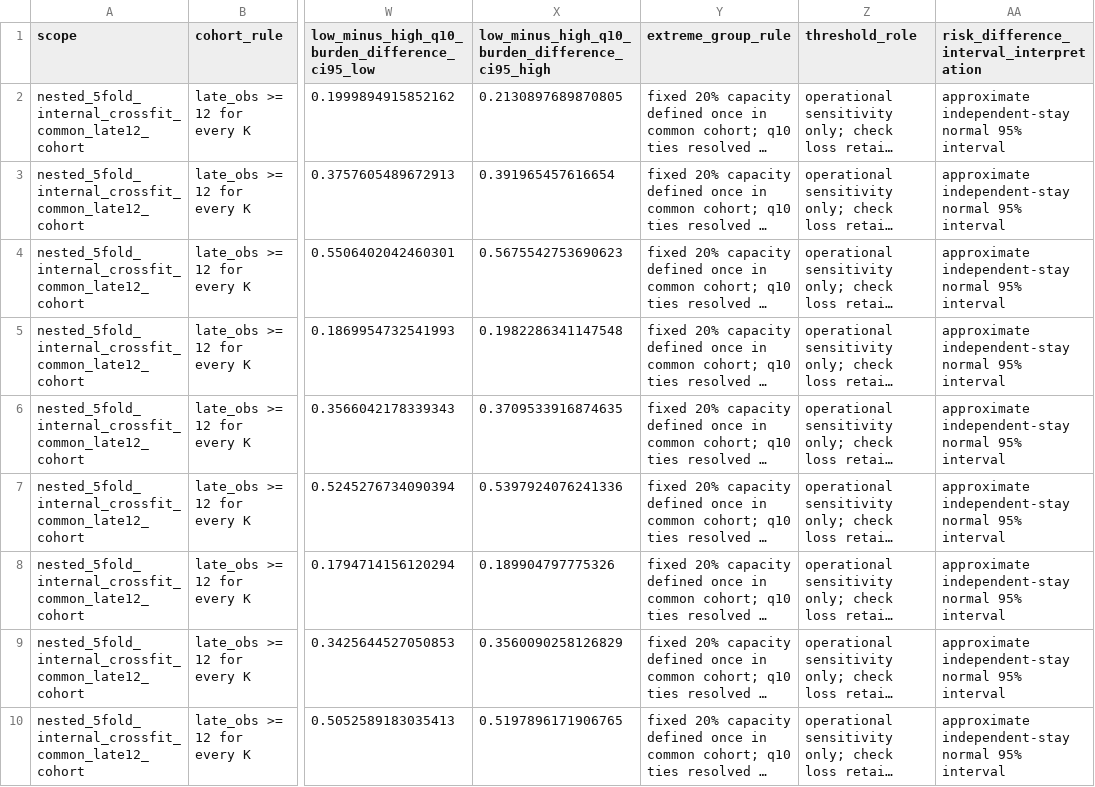
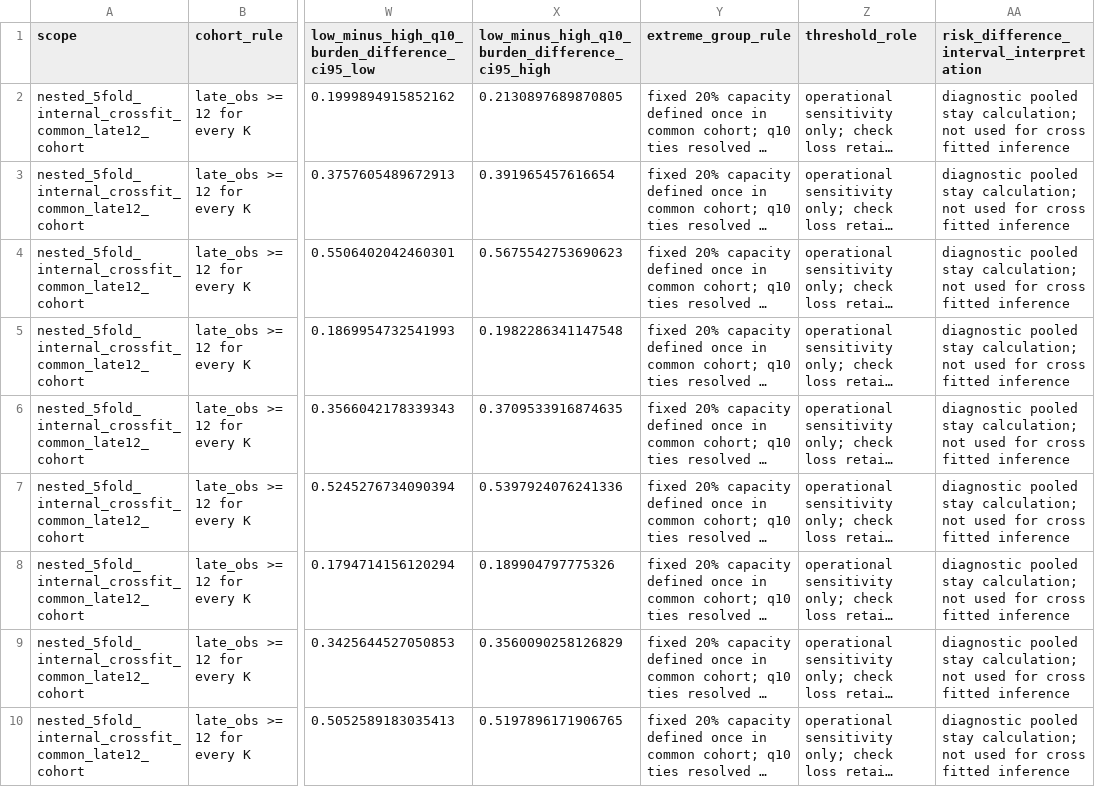
Before and after one commit to Stork343/icu-map-quantile-updating, a CSV file: validation_aggregate/common_cohort_fixed_opportunity_threshold_sensitivity.csv, drawn as a sheet; only a part is shown, gaps mark what is left out; long unchanged cells end in …; the diff names each change by its address in the sheet, - before the commit and + after, or states it on an @@ line.

```diff
--- a/validation_aggregate/common_cohort_fixed_opportunity_threshold_sensitivity.csv
+++ b/validation_aggregate/common_cohort_fixed_opportunity_threshold_sensitivity.csv
-AA2:AA10: approximate independent-stay normal 95% interval
+AA2:AA10: diagnostic pooled stay calculation; not used for cross fitted inference
```
Also changed, not shown: validation_aggregate/common_cohort_fixed_opportunity_check_loss_comparison.csv, 9 other files.
